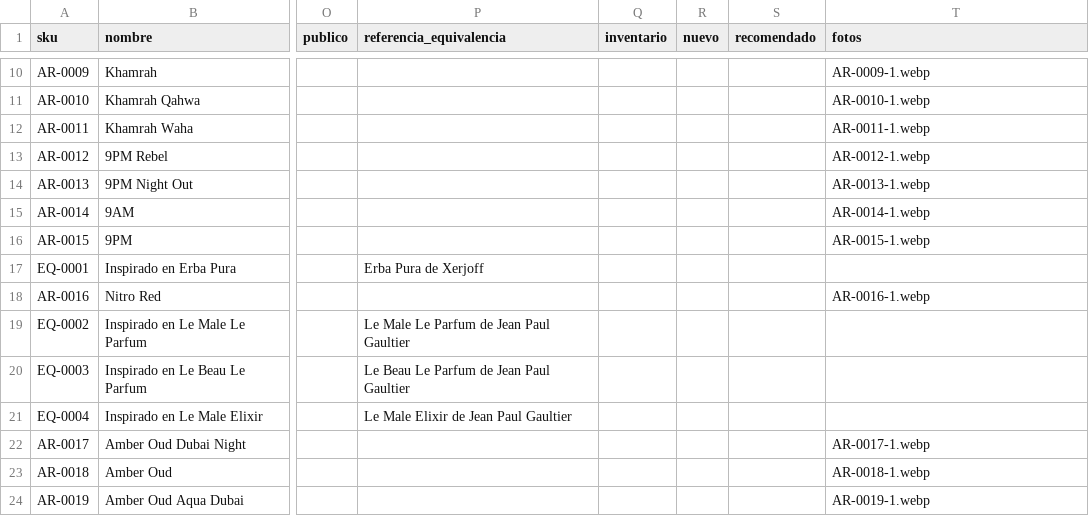
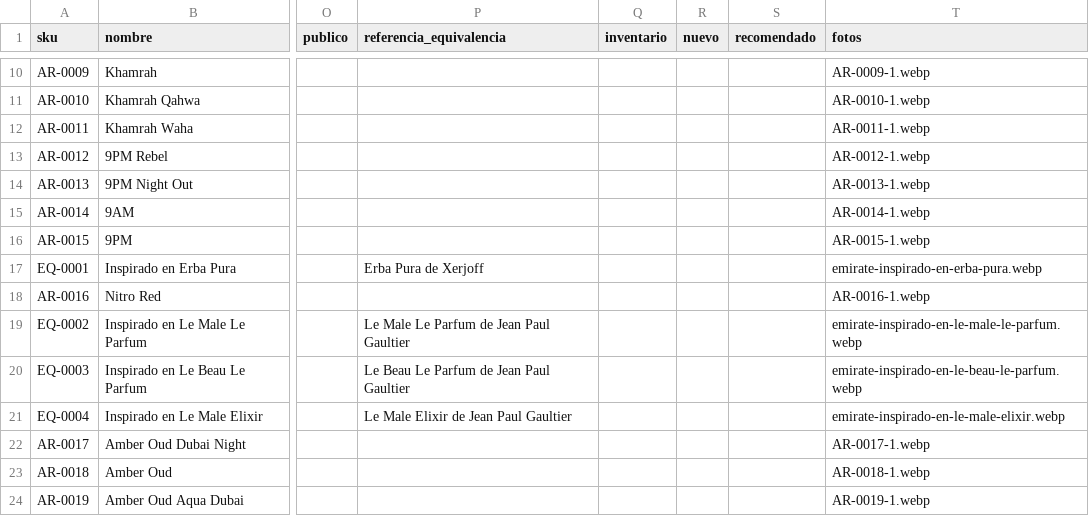
Before and after one commit to sebastianjaimesr/emirate-scents, a CSV file: docs/catalogo-canva.csv, drawn as a sheet; only a part is shown, gaps mark what is left out; the diff covers the shown part only; the diff names each change by its address in the sheet, - before the commit and + after, or states it on an @@ line.

```diff
--- a/docs/catalogo-canva.csv
+++ b/docs/catalogo-canva.csv
-T17 (fotos): (empty)
+T17 (fotos): emirate-inspirado-en-erba-pura.webp
-T19 (fotos): (empty)
+T19 (fotos): emirate-inspirado-en-le-male-le-parfum.webp
-T20 (fotos): (empty)
+T20 (fotos): emirate-inspirado-en-le-beau-le-parfum.webp
-T21 (fotos): (empty)
+T21 (fotos): emirate-inspirado-en-le-male-elixir.webp
```
Also changed, not shown: 14 edited cells elsewhere in this file, 44 other files.
